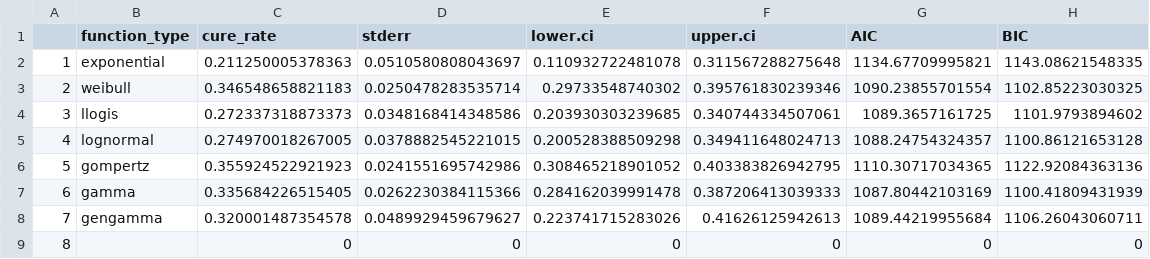
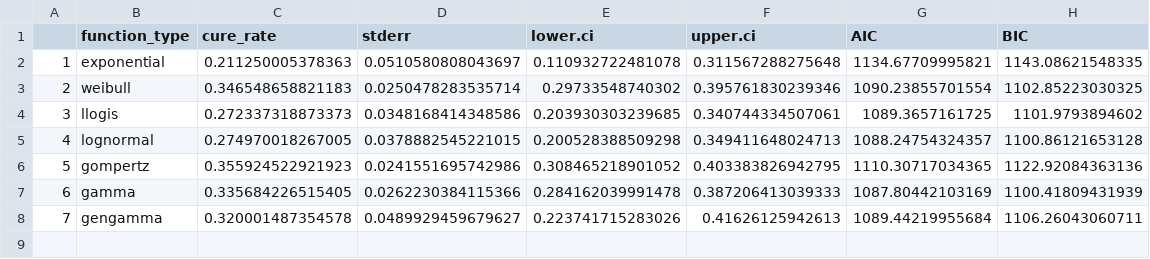
Before and after one commit to felizzi/Cure_models, a CSV file: reports/est_cures_coBRIM.csv, drawn as a sheet.

```diff
--- a/reports/est_cures_coBRIM.csv
+++ b/reports/est_cures_coBRIM.csv
@@ -8,2 +8 @@
 "7","gengamma",0.320001487354578,0.0489929459679627,0.223741715283026,0.41626125942613,1089.44219955684,1106.26043060711
-"8","",0,0,0,0,0,0
```
Also changed, not shown: reports/est_cures_BRIM3.csv, 10 other files.
